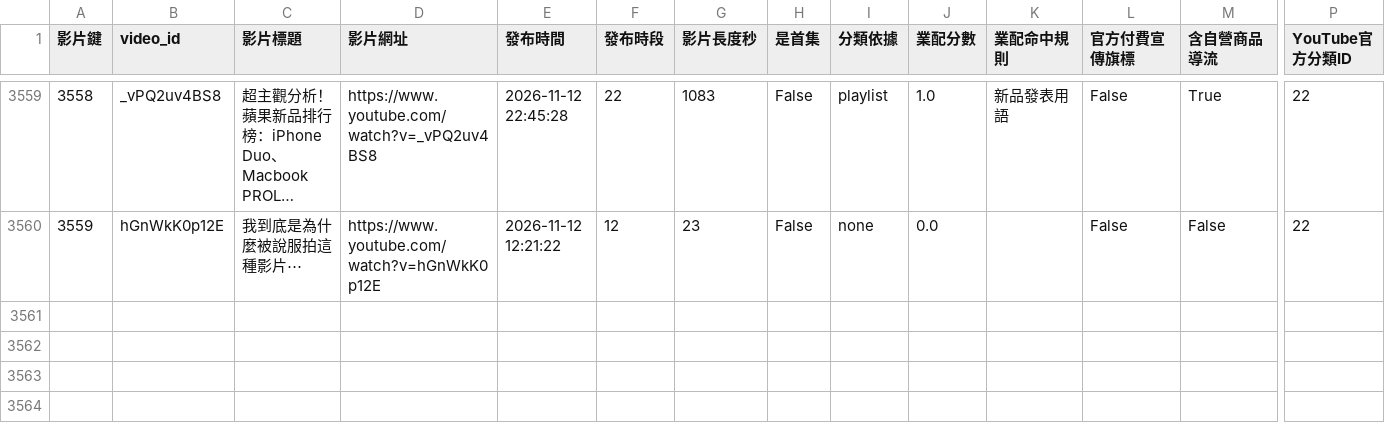
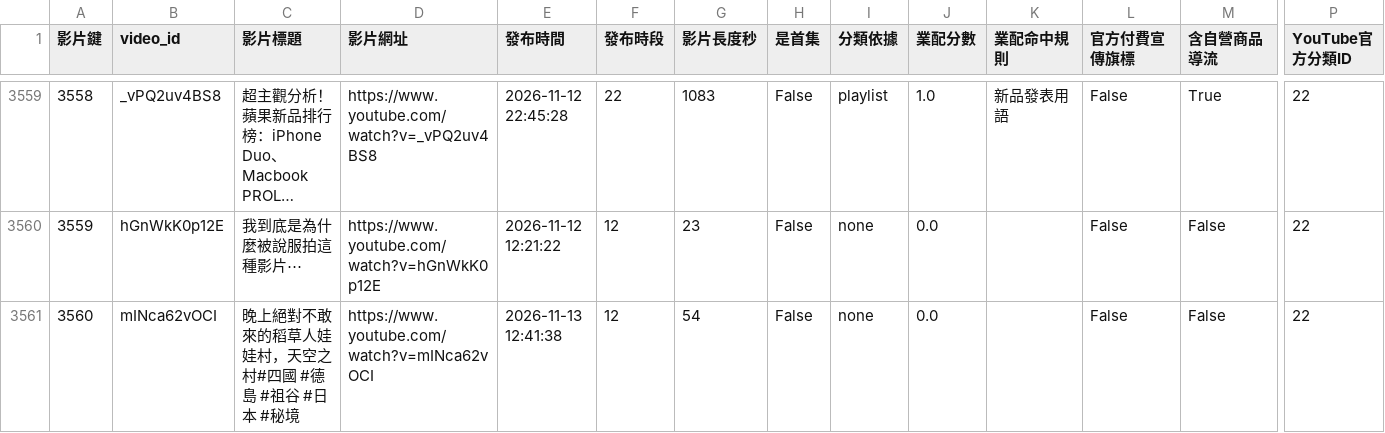
Before and after one commit to joker8604169-cloud/joeman-youtube-analytics, a CSV file: data/processed/star/dim_video.csv, drawn as a sheet; only a part is shown, gaps mark what is left out; long unchanged cells end in …; rows hold the shown columns only; the diff names each change by its address in the sheet, - before the commit and + after, or states it on an @@ line.

```diff
--- a/data/processed/star/dim_video.csv
+++ b/data/processed/star/dim_video.csv
+row 3561: 3560 | mINca62vOCI | 晚上絕對不敢來的稻草人娃娃村，天空之村#四國 #德島 #祖谷 #日本 #秘境 | https://www.youtube.com/watch?v=mINca62vOCI | 2026-11-13 12:41:38 | 12 | 54 | False | none | 0.0 |  | False | False | 22
```
Also changed, not shown: data/processed/data_notes.csv, data/processed/limitations.csv, 5 other files.
